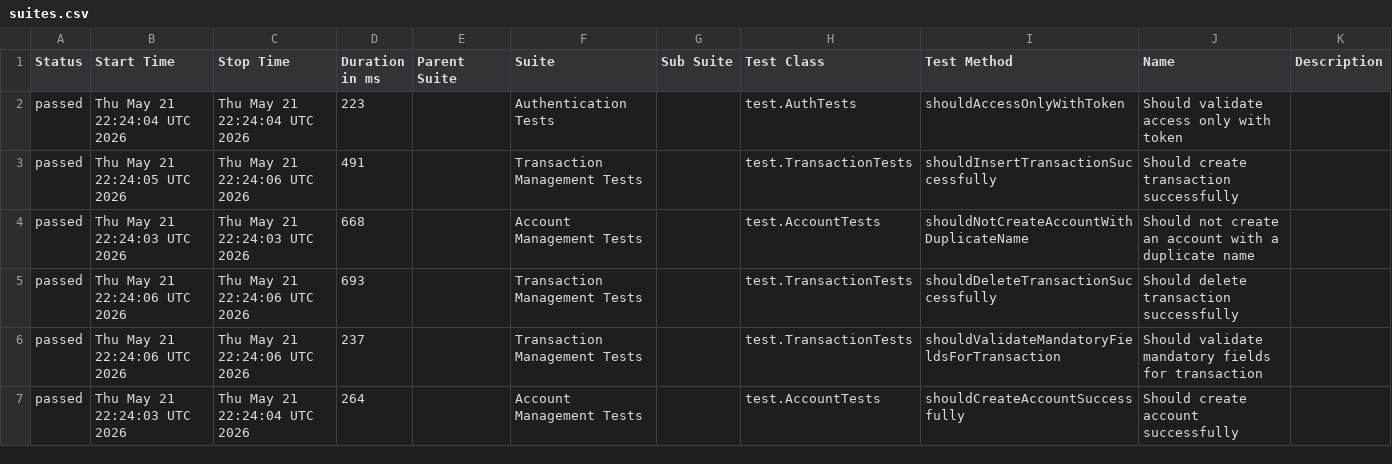
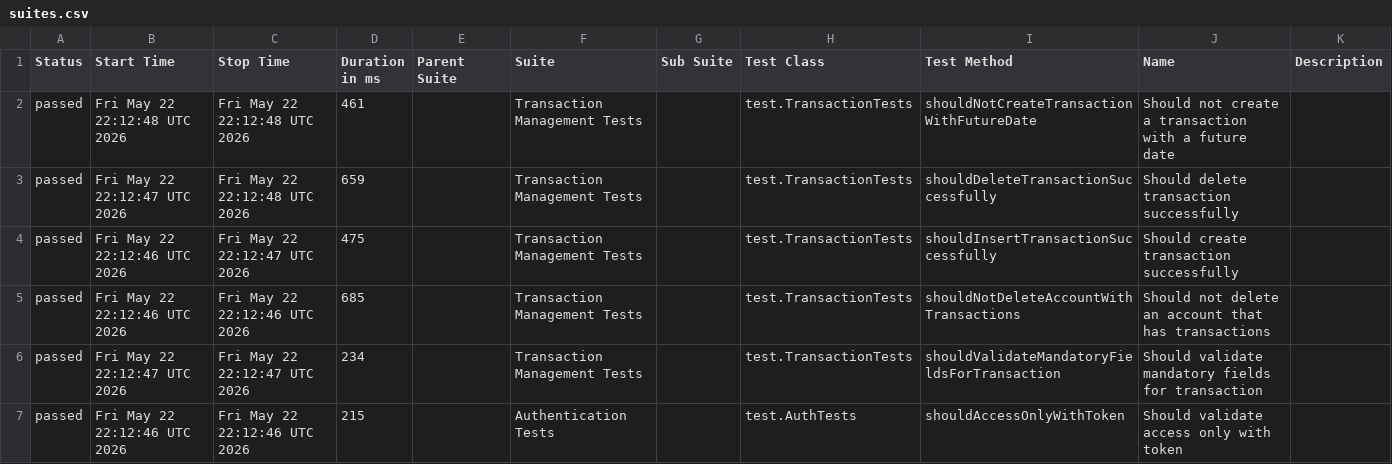
Before and after one commit to JosinaldoGJunior/java-automation-api, a CSV file: data/suites.csv, drawn as a sheet; only a part is shown; the diff covers the shown part only.

```diff
--- a/data/suites.csv
+++ b/data/suites.csv
@@ -1,7 +1,7 @@
 "Status","Start Time","Stop Time","Duration in ms","Parent Suite","Suite","Sub Suite","Test Class","Test Method","Name","Description"
-"passed","Thu May 21 22:24:04 UTC 2026","Thu May 21 22:24:04 UTC 2026","223","","Authentication Tests","","test.AuthTests","shouldAccessOnlyWithToken","Should validate access only with token",""
-"passed","Thu May 21 22:24:05 UTC 2026","Thu May 21 22:24:06 UTC 2026","491","","Transaction Management Tests","","test.TransactionTests","shouldInsertTransactionSuccessfully","Should create transaction successfully",""
-"passed","Thu May 21 22:24:03 UTC 2026","Thu May 21 22:24:03 UTC 2026","668","","Account Management Tests","","test.AccountTests","shouldNotCreateAccountWithDuplicateName","Should not create an account with a duplicate name",""
-"passed","Thu May 21 22:24:06 UTC 2026","Thu May 21 22:24:06 UTC 2026","693","","Transaction Management Tests","","test.TransactionTests","shouldDeleteTransactionSuccessfully","Should delete transaction successfully",""
-"passed","Thu May 21 22:24:06 UTC 2026","Thu May 21 22:24:06 UTC 2026","237","","Transaction Management Tests","","test.TransactionTests","shouldValidateMandatoryFieldsForTransaction","Should validate mandatory fields for transaction",""
-"passed","Thu May 21 22:24:03 UTC 2026","Thu May 21 22:24:04 UTC 2026","264","","Account Management Tests","","test.AccountTests","shouldCreateAccountSuccessfully","Should create account successfully",""
+"passed","Fri May 22 22:12:48 UTC 2026","Fri May 22 22:12:48 UTC 2026","461","","Transaction Management Tests","","test.TransactionTests","shouldNotCreateTransactionWithFutureDate","Should not create a transaction with a future date",""
+"passed","Fri May 22 22:12:47 UTC 2026","Fri May 22 22:12:48 UTC 2026","659","","Transaction Management Tests","","test.TransactionTests","shouldDeleteTransactionSuccessfully","Should delete transaction successfully",""
+"passed","Fri May 22 22:12:46 UTC 2026","Fri May 22 22:12:47 UTC 2026","475","","Transaction Management Tests","","test.TransactionTests","shouldInsertTransactionSuccessfully","Should create transaction successfully",""
+"passed","Fri May 22 22:12:46 UTC 2026","Fri May 22 22:12:46 UTC 2026","685","","Transaction Management Tests","","test.TransactionTests","shouldNotDeleteAccountWithTransactions","Should not delete an account that has transactions",""
+"passed","Fri May 22 22:12:47 UTC 2026","Fri May 22 22:12:47 UTC 2026","234","","Transaction Management Tests","","test.TransactionTests","shouldValidateMandatoryFieldsForTransaction","Should validate mandatory fields for transaction",""
+"passed","Fri May 22 22:12:46 UTC 2026","Fri May 22 22:12:46 UTC 2026","215","","Authentication Tests","","test.AuthTests","shouldAccessOnlyWithToken","Should validate access only with token",""
```
Also changed, not shown: 19 edited cells elsewhere in this file, 31 other files.
